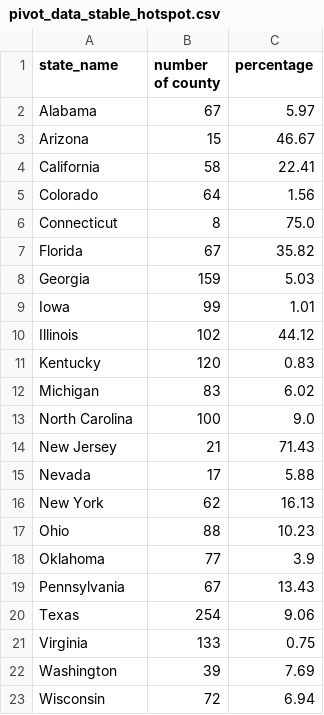
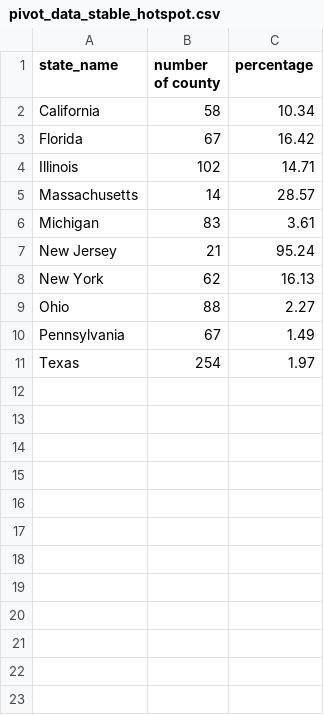
Before and after one commit to GeoDaCenter/covid-v3, a CSV file: weekly-report/csvs/pivot_data_stable_hotspot.csv, drawn as a sheet.

```diff
--- a/weekly-report/csvs/pivot_data_stable_hotspot.csv
+++ b/weekly-report/csvs/pivot_data_stable_hotspot.csv
@@ -1,23 +1,11 @@
 state_name,number of county,percentage
-Alabama,67,5.97
-Arizona,15,46.67
-California,58,22.41
-Colorado,64,1.56
-Connecticut,8,75.0
-Florida,67,35.82
-Georgia,159,5.03
-Iowa,99,1.01
-Illinois,102,44.12
-Kentucky,120,0.83
-Michigan,83,6.02
-North Carolina,100,9.0
-New Jersey,21,71.43
-Nevada,17,5.88
+California,58,10.34
+Florida,67,16.42
+Illinois,102,14.71
+Massachusetts,14,28.57
+Michigan,83,3.61
+New Jersey,21,95.24
 New York,62,16.13
-Ohio,88,10.23
-Oklahoma,77,3.9
-Pennsylvania,67,13.43
-Texas,254,9.06
-Virginia,133,0.75
-Washington,39,7.69
-Wisconsin,72,6.94
+Ohio,88,2.27
+Pennsylvania,67,1.49
+Texas,254,1.97
```
Also changed, not shown: weekly-report/csvs/full_data_emerging_hotspot_adjusted.csv, weekly-report/csvs/full_data_stable_hotspot.csv, 9 other files.
